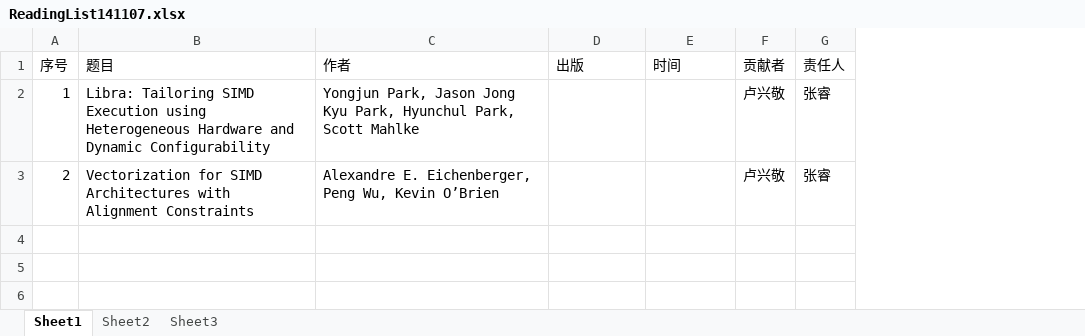
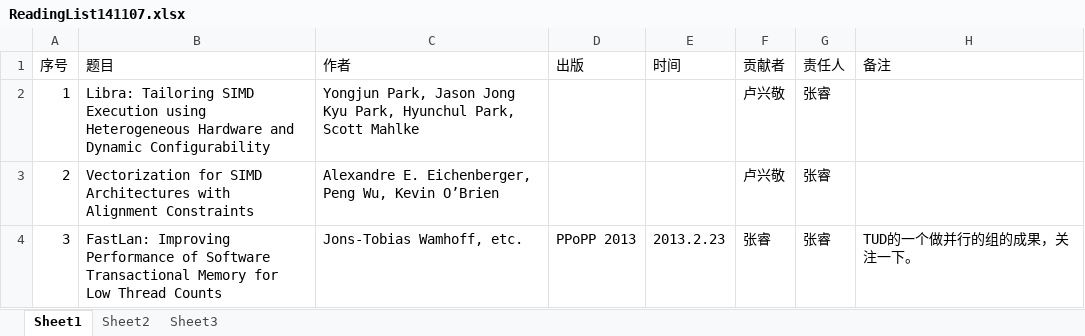
Before and after one commit to Amocy-Wang/ReadingList, an Excel workbook: ReadingList141107.xlsx, sheet Sheet1, drawn as a sheet; values as stored, in another font and other column widths than the file's, no borders; the diff names each change by its address in the sheet, - before the commit and + after, or states it on an @@ line.

Commit message:
A paper from TUD has been added and assigned to Rui.

```diff
--- a/ReadingList141107.xlsx (sheet Sheet1)
+++ b/ReadingList141107.xlsx (sheet Sheet1)
+column H (备注), empty
+row 4: 3 | FastLan: Improving Performance of Software Transactional Memory for Low Thread Counts | Jons-Tobias Wamhoff, etc. | PPoPP 2013 | 2013.2.23 | 张睿 | 张睿 | TUD的一个做并行的组的成果，关注一下。
```
